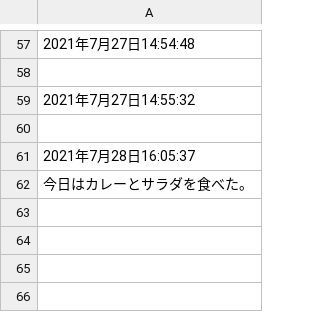
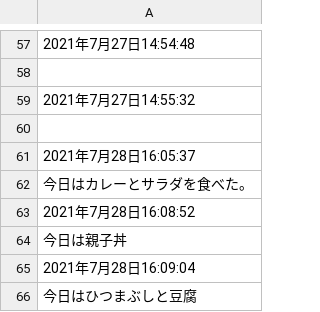
Before and after one commit to Kubbo0308/GitHub-CookingWith, a CSV file: Assets/DiaryFile.csv, drawn as a sheet; only a part is shown, gaps mark what is left out; the diff names each change by its address in the sheet, - before the commit and + after, or states it on an @@ line.

```diff
--- a/Assets/DiaryFile.csv
+++ b/Assets/DiaryFile.csv
+row 63: 2021年7月28日16:08:52
+row 64: 今日は親子丼
+row 65: 2021年7月28日16:09:04
+row 66: 今日はひつまぶしと豆腐
```
Also changed, not shown: 3 other files.
